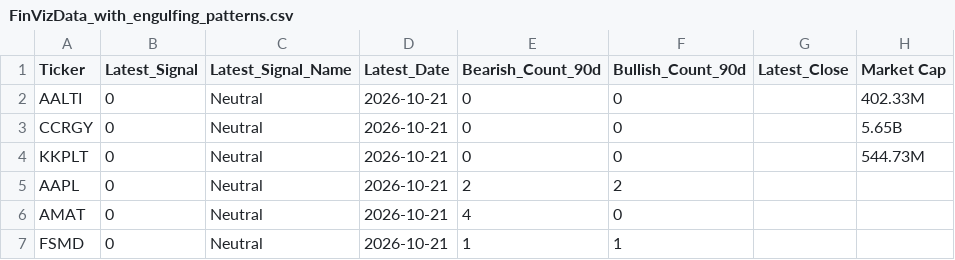
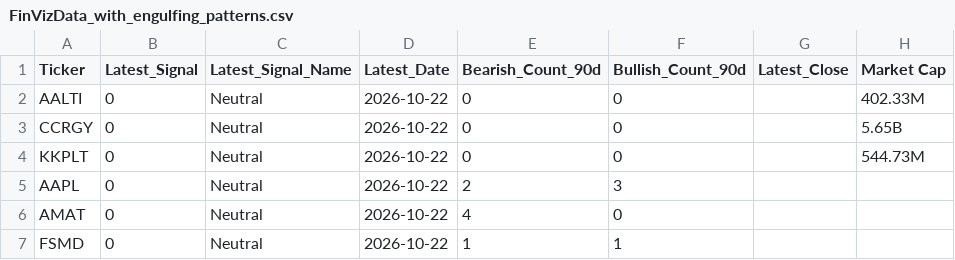
Before and after one commit to jp3tty/daily_fin, a CSV file: saved_data/FinVizData_with_engulfing_patterns.csv, drawn as a sheet; only a part is shown; the diff names each change by its address in the sheet, - before the commit and + after, or states it on an @@ line.

```diff
--- a/saved_data/FinVizData_with_engulfing_patterns.csv
+++ b/saved_data/FinVizData_with_engulfing_patterns.csv
-D2:D7 (Latest_Date): 2026-10-21
+D2:D7 (Latest_Date): 2026-10-22
-F5 (Bullish_Count_90d): 2
+F5 (Bullish_Count_90d): 3
```
Also changed, not shown: saved_data/FinVizData_with_momentum_indicators.csv, saved_data/stock_candles_90d.csv.
